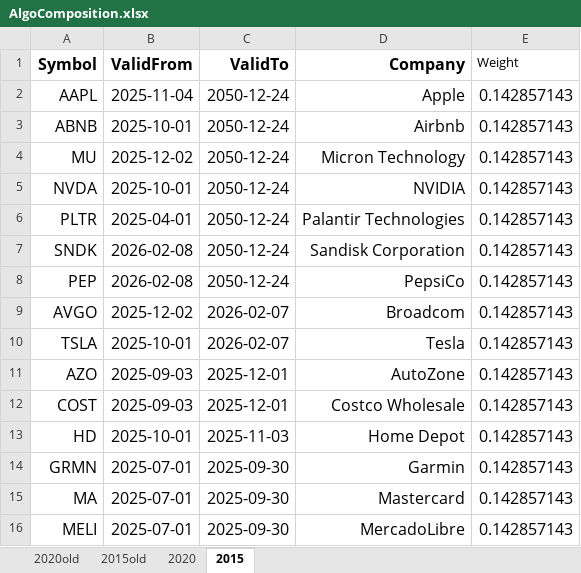
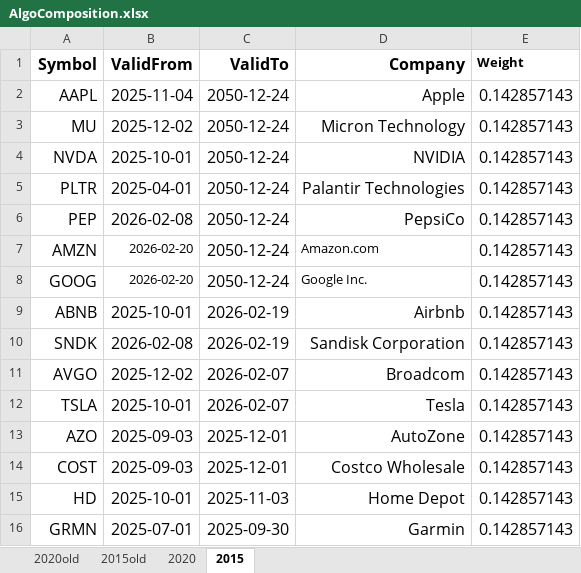
Before and after one commit to JonasHasl/finpage, an Excel workbook: src/AlgoComposition.xlsx, sheet 2015, drawn as a sheet; only a part is shown; the shorter side is filled out with more unchanged rows; values as stored, in another font and other column widths than the file's, no borders; charts and pictures not drawn; removed rows and columns are numbered as before the commit, all else as after; the diff names each change by its address in the sheet, - before the commit and + after, or states it on an @@ line.

```diff
--- a/src/AlgoComposition.xlsx (sheet 2015)
+++ b/src/AlgoComposition.xlsx (sheet 2015)
-E1 bold: off
+E1 bold: on
-row 3: ABNB | 2025-10-01 | 2050-12-24 | Airbnb | 0.142857143
-row 7: SNDK | 2026-02-08 | 2050-12-24 | Sandisk Corporation | 0.142857143
+row 7: AMZN | 2026-02-20 | 2050-12-24 | Amazon.com | 0.142857143
+row 8: GOOG | 2026-02-20 | 2050-12-24 | Google Inc. | 0.142857143
+row 9: ABNB | 2025-10-01 | 2026-02-19 | Airbnb | 0.142857143
+row 10: SNDK | 2026-02-08 | 2026-02-19 | Sandisk Corporation | 0.142857143
```
Also changed, not shown: sheet 2020, 1 other file.
